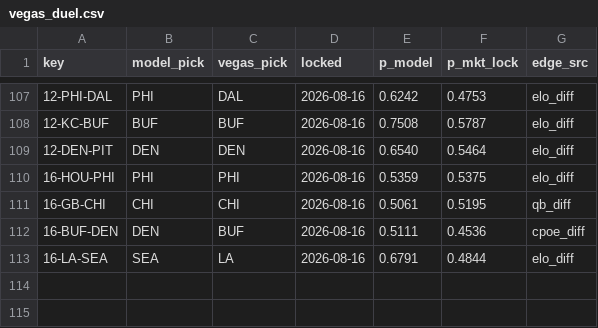
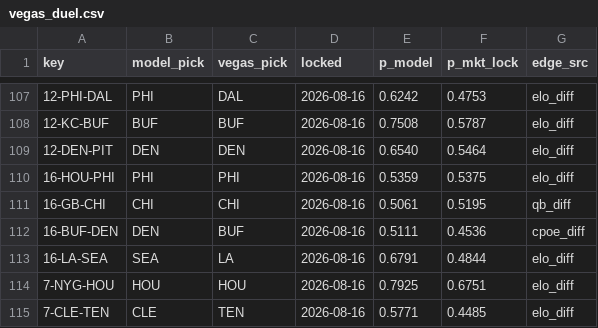
Before and after one commit to Cako18/gridiron-data, a CSV file: data/vegas_duel.csv, drawn as a sheet; only a part is shown, gaps mark what is left out; the diff names each change by its address in the sheet, - before the commit and + after, or states it on an @@ line.

```diff
--- a/data/vegas_duel.csv
+++ b/data/vegas_duel.csv
+row 114: 7-NYG-HOU | HOU | HOU | 2026-08-16 | 0.7925 | 0.6751 | elo_diff
+row 115: 7-CLE-TEN | CLE | TEN | 2026-08-16 | 0.5771 | 0.4485 | elo_diff
```
Also changed, not shown: data/line_history.csv, 1 other file.
